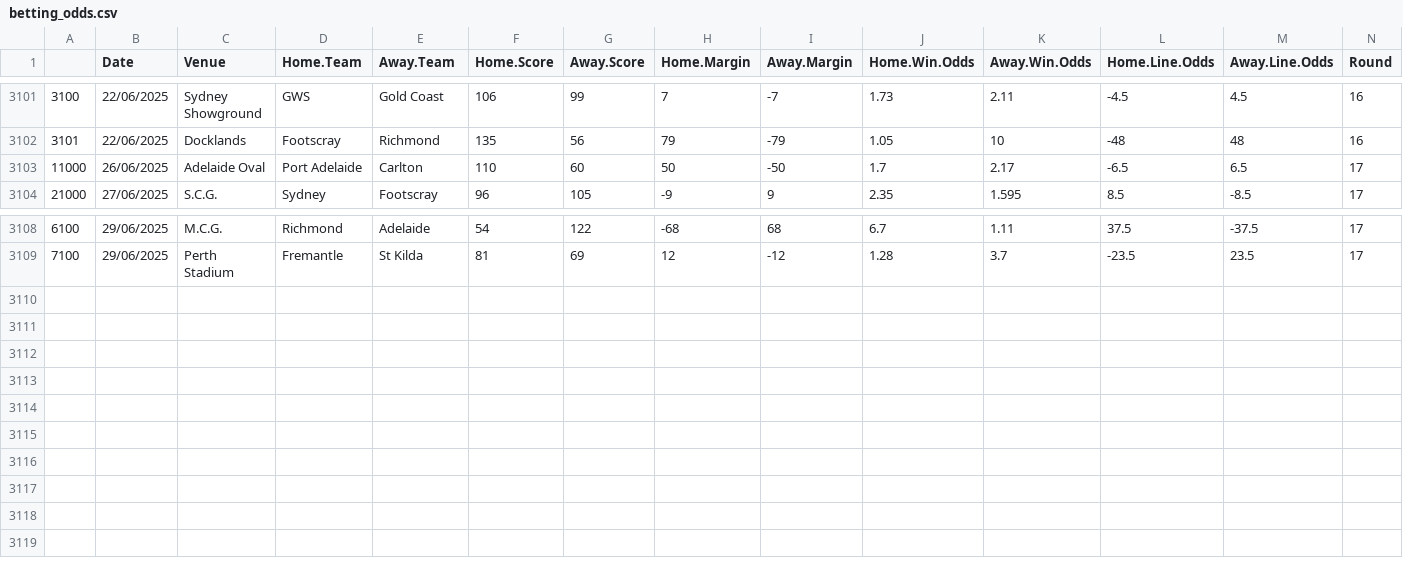
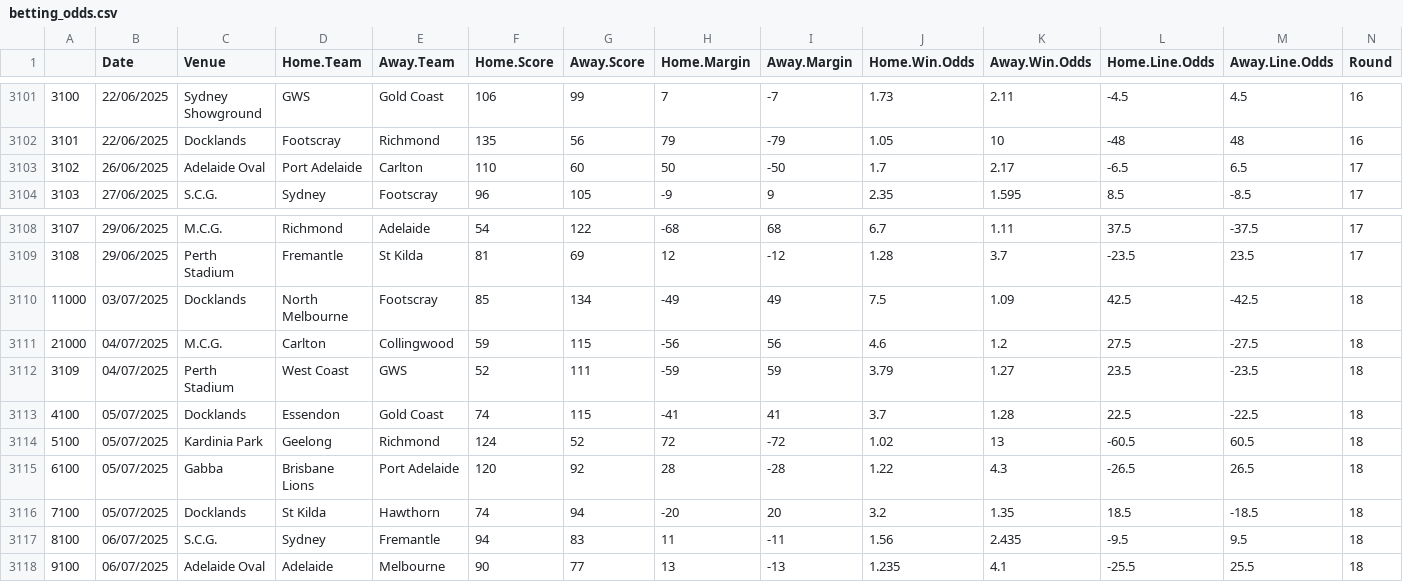
Before and after one commit to mitch-mooney/AFL_Predictions, a CSV file: csv_files/betting_odds.csv, drawn as a sheet; only a part is shown, gaps mark what is left out; rows hold the shown columns only; the diff names each change by its address in the sheet, - before the commit and + after, or states it on an @@ line.

Commit message:
Round 18 2025

```diff
--- a/csv_files/betting_odds.csv
+++ b/csv_files/betting_odds.csv
@@ column A renumbered between rows 3103 and 3109 @@
+row 3110: 11000 | 03/07/2025 | Docklands | North Melbourne | Footscray | 85 | 134 | -49 | 49 | 7.5 | 1.09 | 42.5 | -42.5 | 18
+row 3111: 21000 | 04/07/2025 | M.C.G. | Carlton | Collingwood | 59 | 115 | -56 | 56 | 4.6 | 1.2 | 27.5 | -27.5 | 18
+row 3112: 3109 | 04/07/2025 | Perth Stadium | West Coast | GWS | 52 | 111 | -59 | 59 | 3.79 | 1.27 | 23.5 | -23.5 | 18
+row 3113: 4100 | 05/07/2025 | Docklands | Essendon | Gold Coast | 74 | 115 | -41 | 41 | 3.7 | 1.28 | 22.5 | -22.5 | 18
+row 3114: 5100 | 05/07/2025 | Kardinia Park | Geelong | Richmond | 124 | 52 | 72 | -72 | 1.02 | 13 | -60.5 | 60.5 | 18
+row 3115: 6100 | 05/07/2025 | Gabba | Brisbane Lions | Port Adelaide | 120 | 92 | 28 | -28 | 1.22 | 4.3 | -26.5 | 26.5 | 18
+row 3116: 7100 | 05/07/2025 | Docklands | St Kilda | Hawthorn | 74 | 94 | -20 | 20 | 3.2 | 1.35 | 18.5 | -18.5 | 18
+row 3117: 8100 | 06/07/2025 | S.C.G. | Sydney | Fremantle | 94 | 83 | 11 | -11 | 1.56 | 2.435 | -9.5 | 9.5 | 18
+row 3118: 9100 | 06/07/2025 | Adelaide Oval | Adelaide | Melbourne | 90 | 77 | 13 | -13 | 1.235 | 4.1 | -25.5 | 25.5 | 18
```
Also changed, not shown: csv_files/Team_Ratings.csv, csv_files/round_predictions.csv, 1 other file.
